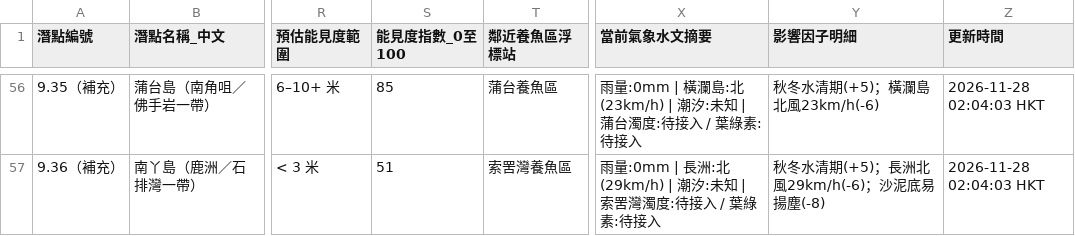
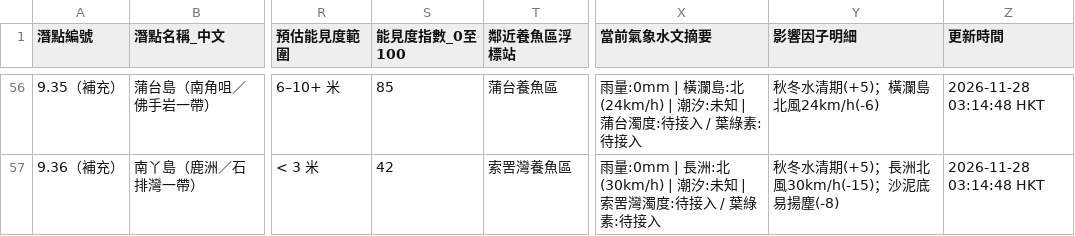
Before and after one commit to chanswc-sys/hk-56-divesites-live, a CSV file: live_visibility.csv, drawn as a sheet; only a part is shown, gaps mark what is left out; the diff covers the shown part only; the diff names each change by its address in the sheet, - before the commit and + after, or states it on an @@ line.

```diff
--- a/live_visibility.csv
+++ b/live_visibility.csv
-X56 (當前氣象水文摘要): …瀾島:北(23km/h) | 潮汐:…
+X56 (當前氣象水文摘要): …瀾島:北(24km/h) | 潮汐:…
-Y56 (影響因子明細): 秋冬水清期(+5)；橫瀾島北風23km/h(-6)
+Y56 (影響因子明細): 秋冬水清期(+5)；橫瀾島北風24km/h(-6)
-Z56:Z57 (更新時間): 2026-11-28 02:04:03 HKT
+Z56:Z57 (更新時間): 2026-11-28 03:14:48 HKT
-S57 (能見度指數_0至100): 51
+S57 (能見度指數_0至100): 42
-X57 (當前氣象水文摘要): …長洲:北(29km/h) | 潮汐:…
+X57 (當前氣象水文摘要): …長洲:北(30km/h) | 潮汐:…
-Y57 (影響因子明細): 秋冬水清期(+5)；長洲北風29km/h(-6)；沙泥底易揚塵(-8)
+Y57 (影響因子明細): 秋冬水清期(+5)；長洲北風30km/h(-15)；沙泥底易揚塵(-8)
```
Also changed, not shown: 112 edited cells elsewhere in this file, 1 other file.
